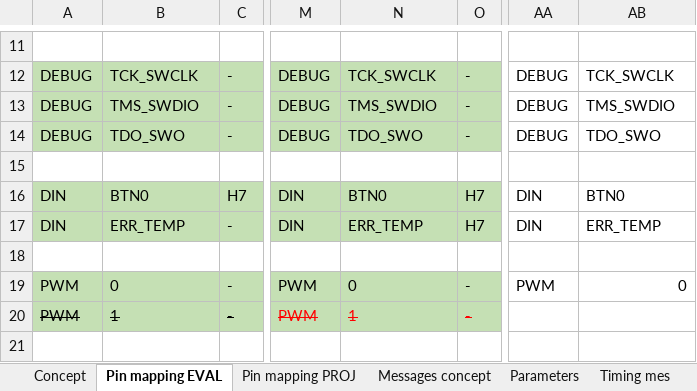
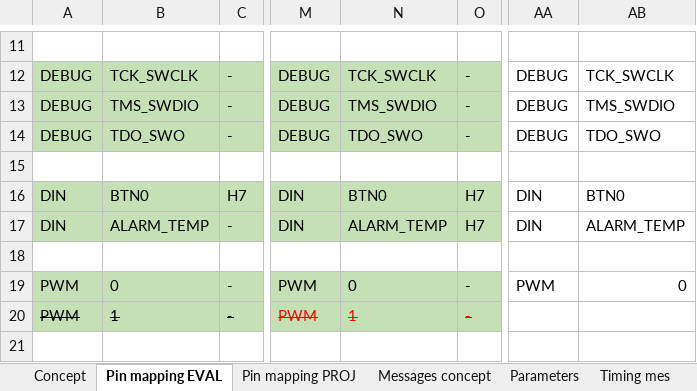
Before and after one commit to lindpatr/Eval, an Excel workbook: Doc/Slot_EFR32x (version 1).xlsx, sheet Pin mapping EVAL, drawn as a sheet; only a part is shown, gaps mark what is left out; values as stored, in another font and other column widths than the file's, no borders; charts and pictures not drawn; the diff names each change by its address in the sheet, - before the commit and + after, or states it on an @@ line.

```diff
--- a/Doc/Slot_EFR32x (version 1).xlsx (sheet Pin mapping EVAL)
+++ b/Doc/Slot_EFR32x (version 1).xlsx (sheet Pin mapping EVAL)
-B17: ERR_TEMP
+B17: ALARM_TEMP
-N17: ERR_TEMP
+N17: ALARM_TEMP
-AB17: ERR_TEMP
+AB17: ALARM_TEMP
```
Also changed, not shown: sheet Messages concept, sheet Pin mapping PROJ, charts or pictures.
